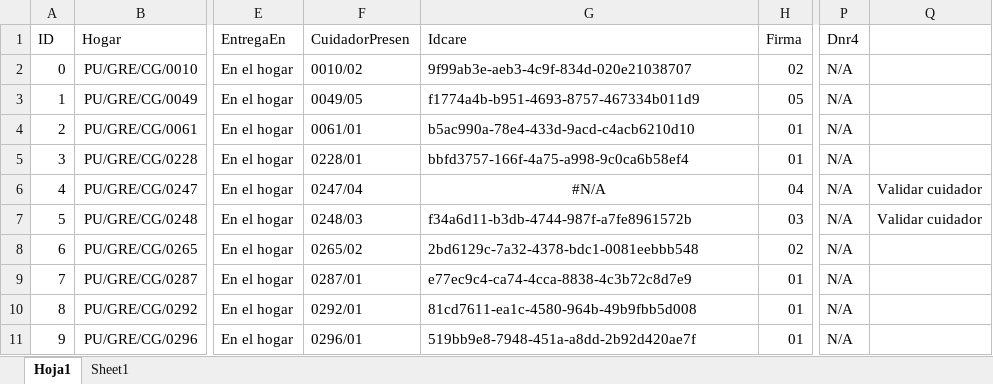
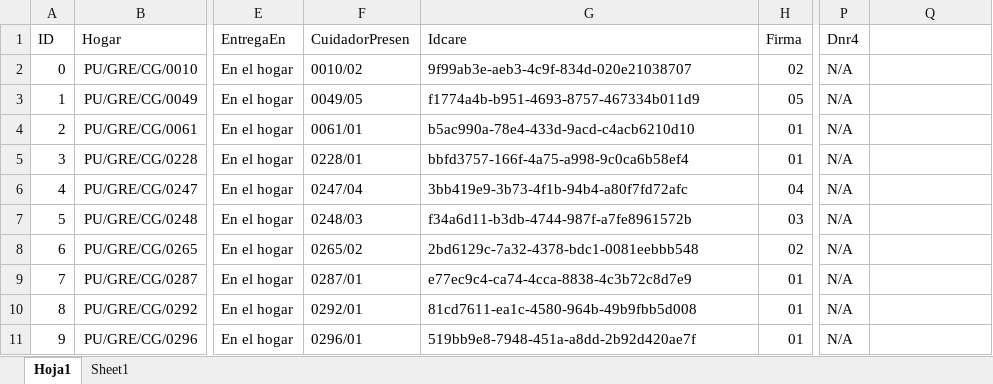
Before and after one commit to Inarixdono/br_shaka, an Excel workbook: Archivos/Servir.xlsx, sheet Hoja1, drawn as a sheet; only a part is shown, gaps mark what is left out; values as stored, in another font and other column widths than the file's, no borders; conditional formats not drawn; the diff covers the shown part only; the diff names each change by its address in the sheet, - before the commit and + after, or states it on an @@ line.

```diff
--- a/Archivos/Servir.xlsx (sheet Hoja1)
+++ b/Archivos/Servir.xlsx (sheet Hoja1)
-G6 (Idcare): #N/A
+G6 (Idcare): 3bb419e9-3b73-4f1b-94b4-a80f7fd72afc
-G6 alignment: center
+G6 alignment: left
-Q6:Q7: Validar cuidador
+Q6:Q7: (empty)
```
Also changed, not shown: 40 added rows, 46 edited cells, cell formats and row numbers in column A elsewhere in this sheet, sheet Sheet1, formulas that keep their value.
